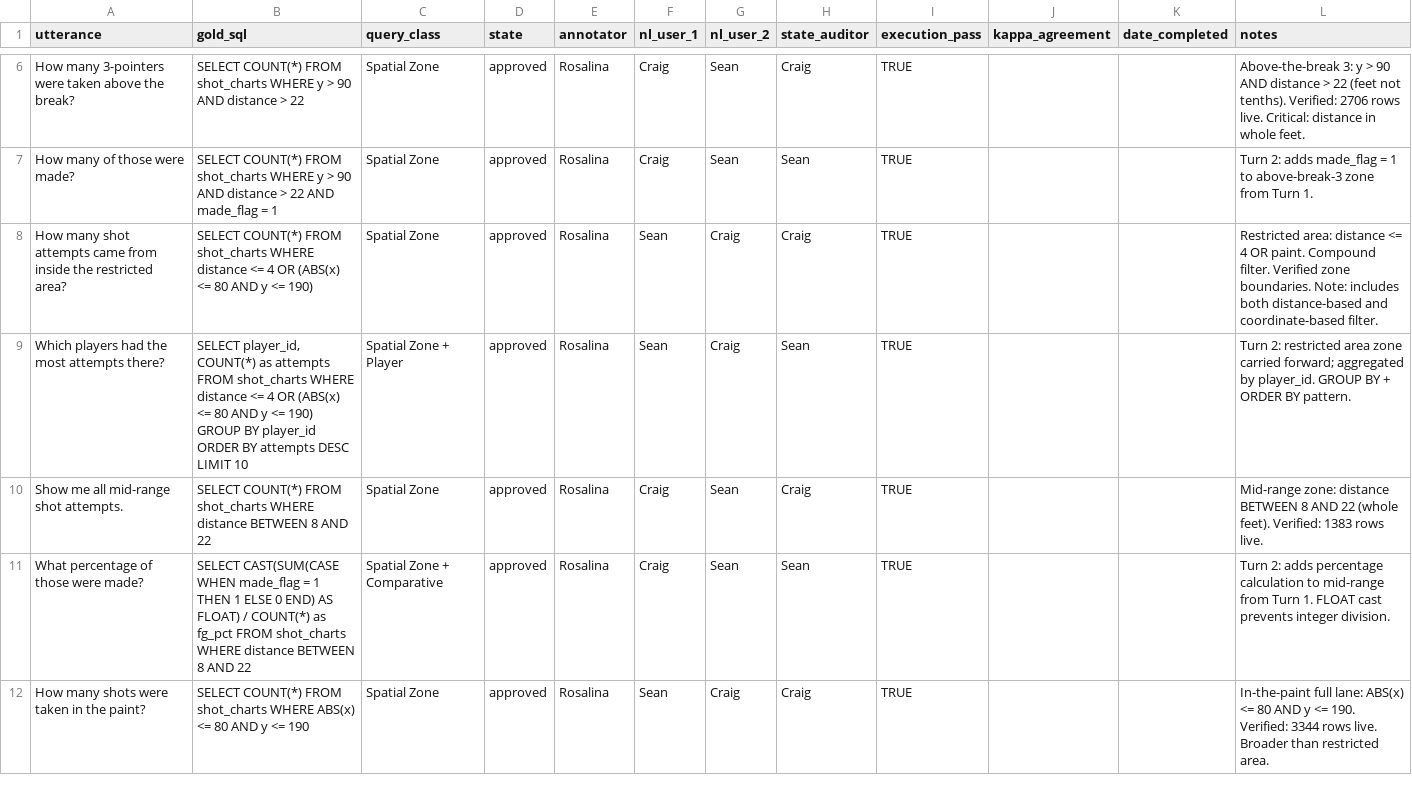
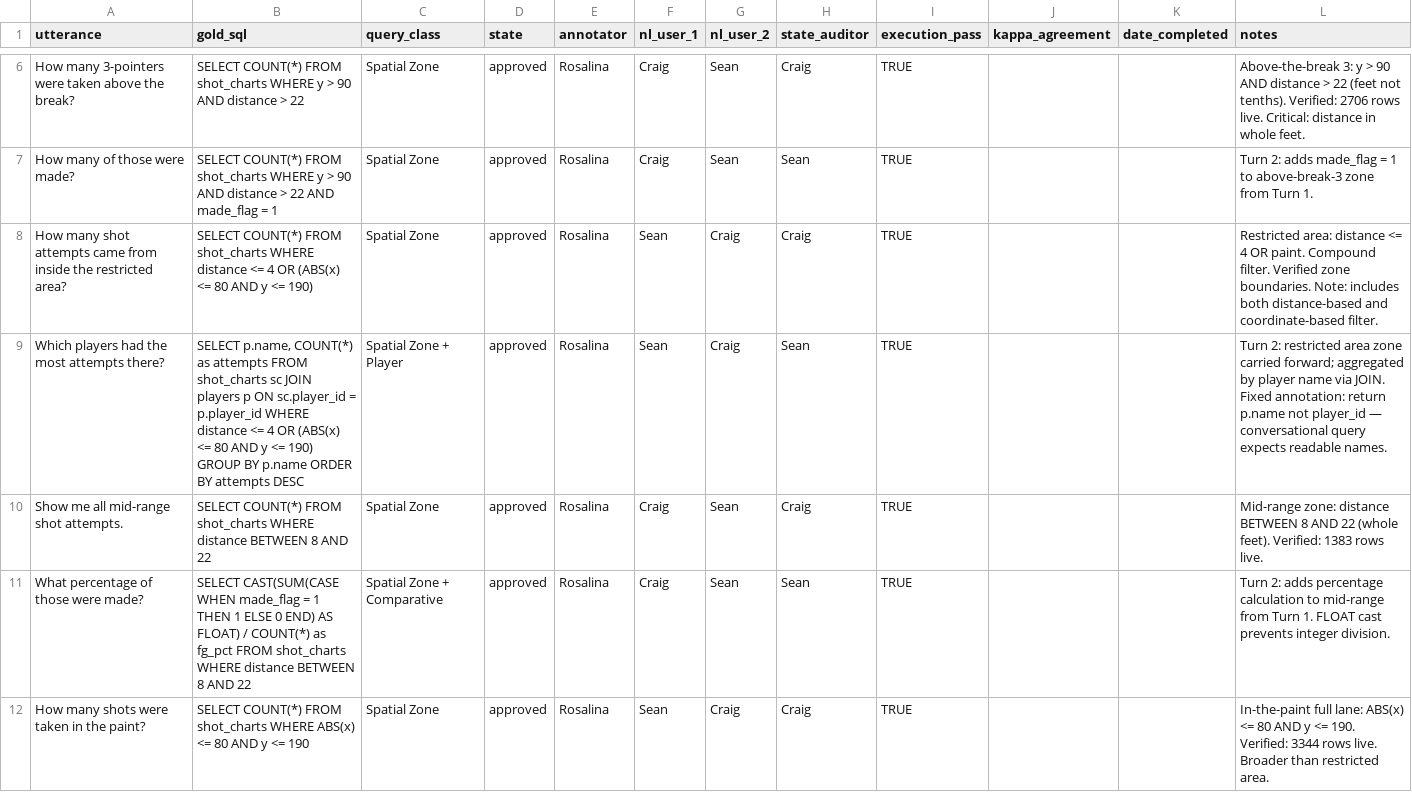
Before and after one commit to rosalinatorres888/nba-cosql-spatial-pipeline, a CSV file: annotation/annotation_batch_class1_spatial_zone.csv, drawn as a sheet; only a part is shown, gaps mark what is left out; the diff covers the shown part only.

```diff
--- a/annotation/annotation_batch_class1_spatial_zone.csv
+++ b/annotation/annotation_batch_class1_spatial_zone.csv
@@ -8,3 +8,3 @@ utterance,gold_sql,query_class,state,annotator,nl_user_1,nl_user_2,state_auditor
 "How many shot attempts came from inside the restricted area?","SELECT COUNT(*) FROM shot_charts WHERE distance <= 4 OR (ABS(x) <= 80 AND y <= 190)","Spatial Zone","approved","Rosalina","Sean","Craig","Craig",TRUE,,,"Restricted area: distance <= 4 OR paint. Compound filter. Verified zone boundaries. Note: includes both distance-based and coordinate-based filter."
-"Which players had the most attempts there?","SELECT player_id, COUNT(*) as attempts FROM shot_charts WHERE distance <= 4 OR (ABS(x) <= 80 AND y <= 190) GROUP BY player_id ORDER BY attempts DESC LIMIT 10","Spatial Zone + Player","approved","Rosalina","Sean","Craig","Sean",TRUE,,,"Turn 2: restricted area zone carried forward; aggregated by player_id. GROUP BY + ORDER BY pattern."
+"Which players had the most attempts there?","SELECT p.name, COUNT(*) as attempts FROM shot_charts sc JOIN players p ON sc.player_id = p.player_id WHERE distance <= 4 OR (ABS(x) <= 80 AND y <= 190) GROUP BY p.name ORDER BY attempts DESC","Spatial Zone + Player","approved","Rosalina","Sean","Craig","Sean",TRUE,,,"Turn 2: restricted area zone carried forward; aggregated by player name via JOIN. Fixed annotation: return p.name not player_id — conversational query expects readable names."
 "Show me all mid-range shot attempts.","SELECT COUNT(*) FROM shot_charts WHERE distance BETWEEN 8 AND 22","Spatial Zone","approved","Rosalina","Craig","Sean","Craig",TRUE,,,"Mid-range zone: distance BETWEEN 8 AND 22 (whole feet). Verified: 1383 rows live."
```
Also changed, not shown: 2 edited cells elsewhere in this file, annotation/annotation_batch_class5_comparative_aggregation.csv, annotation/annotation_batch_class8_shot_characteristics.csv, 3 other files.
